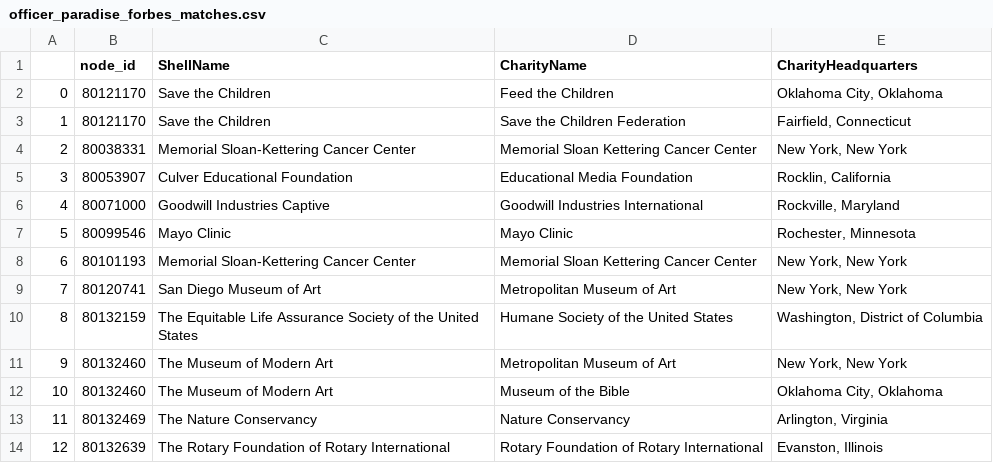
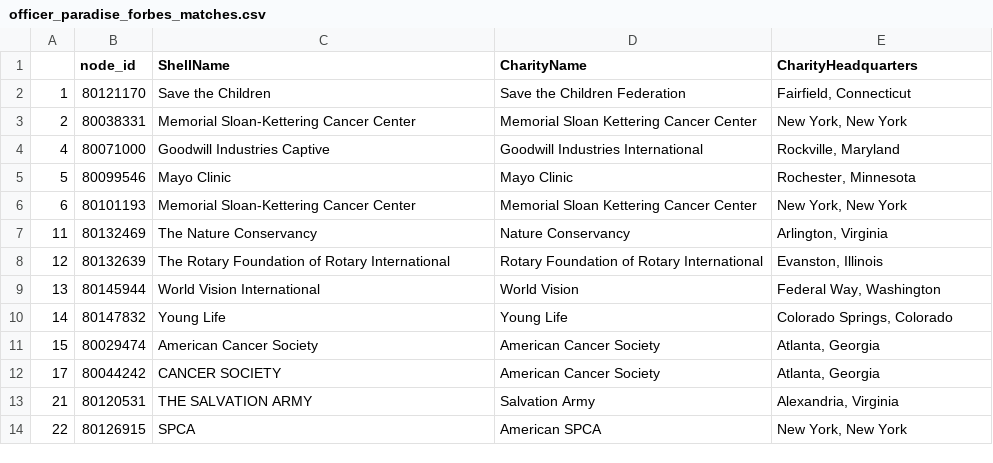
Before and after one commit to thimler/applied_data_analysis_projects, a CSV file: generated/inspected_matches/officer/officer_paradise_forbes_matches.csv, drawn as a sheet; only a part is shown; the shorter side is filled out with more unchanged rows; the diff covers the shown part only.

```diff
--- a/generated/inspected_matches/officer/officer_paradise_forbes_matches.csv
+++ b/generated/inspected_matches/officer/officer_paradise_forbes_matches.csv
@@ -1,6 +1,4 @@
 ,node_id,ShellName,CharityName,CharityHeadquarters
-0,80121170,Save the Children,Feed the Children,"Oklahoma City, Oklahoma"
 1,80121170,Save the Children,Save the Children Federation,"Fairfield, Connecticut"
 2,80038331,Memorial Sloan-Kettering Cancer Center,Memorial Sloan Kettering Cancer Center,"New York, New York"
-3,80053907,Culver Educational Foundation,Educational Media Foundation,"Rocklin, California"
 4,80071000,Goodwill Industries Captive,Goodwill Industries International,"Rockville, Maryland"
@@ -8,6 +6,2 @@
 6,80101193,Memorial Sloan-Kettering Cancer Center,Memorial Sloan Kettering Cancer Center,"New York, New York"
-7,80120741,San Diego Museum of Art,Metropolitan Museum of Art,"New York, New York"
-8,80132159,The Equitable Life Assurance Society of the United States,Humane Society of the United States,"Washington, District of Columbia"
-9,80132460,The Museum of Modern Art,Metropolitan Museum of Art,"New York, New York"
-10,80132460,The Museum of Modern Art,Museum of the Bible,"Oklahoma City, Oklahoma"
 11,80132469,The Nature Conservancy,Nature Conservancy,"Arlington, Virginia"
```
Also changed, not shown: 8 removed rows elsewhere in this file, generated/inspected_matches/officer/officer_paradise_wikipedia_matches.csv.
